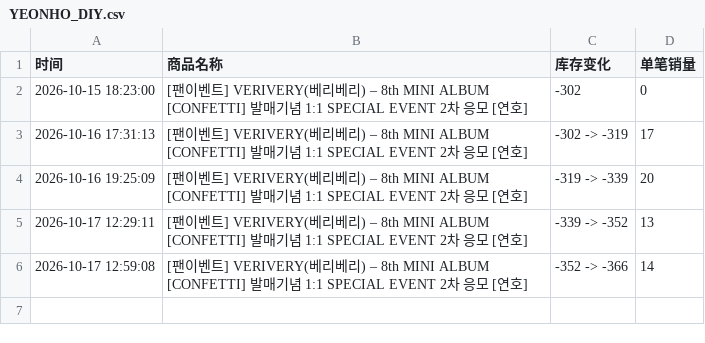
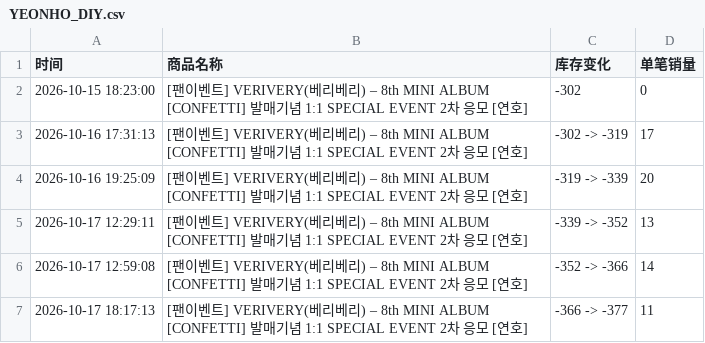
Before and after one commit to Juineii/verivery_br1017, a CSV file: YEONHO_DIY.csv, drawn as a sheet.

```diff
--- a/YEONHO_DIY.csv
+++ b/YEONHO_DIY.csv
@@ -6 +6,2 @@
 2026-10-17 12:59:08,[팬이벤트] VERIVERY(베리베리) – 8th MINI ALBUM [CONFETTI] 발매기념 1:1 SPECIAL EVENT 2차 응모 [연호],-352 -> -366,14
+2026-10-17 18:17:13,[팬이벤트] VERIVERY(베리베리) – 8th MINI ALBUM [CONFETTI] 발매기념 1:1 SPECIAL EVENT 2차 응모 [연호],-366 -> -377,11
```
Also changed, not shown: VERIVERY线下团签.csv.
